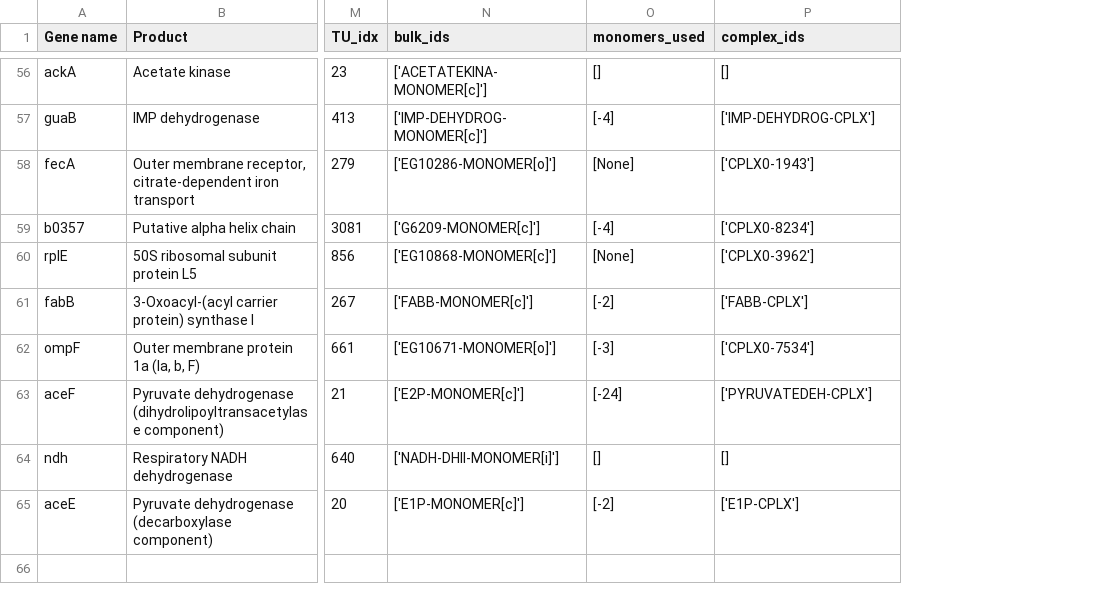
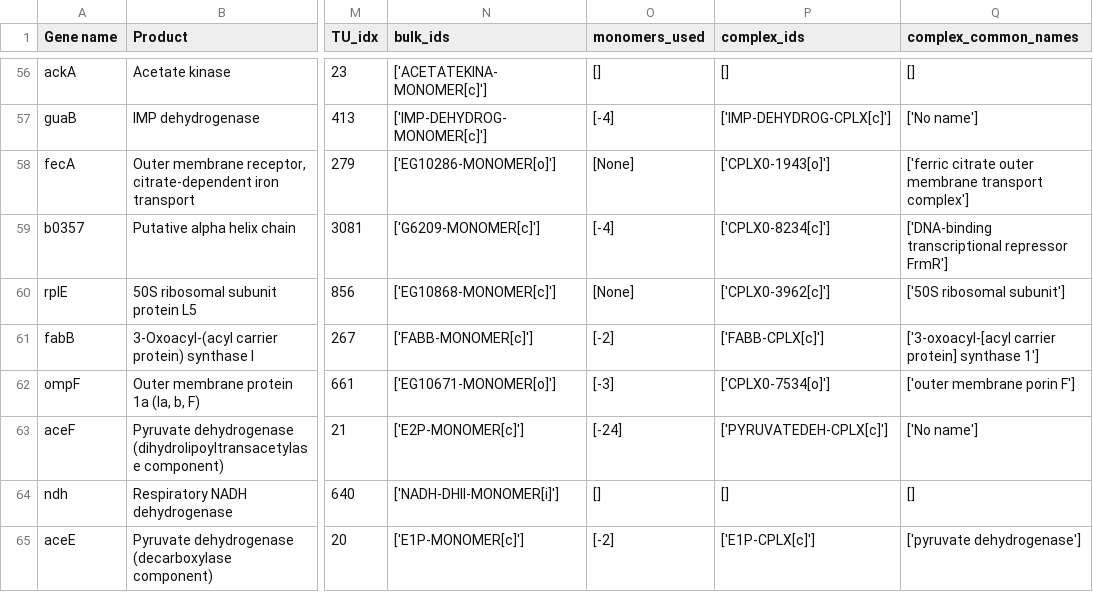
Before and after one commit to thalassemia/vEcoli, a CSV file: ecoli/experiments/marA_binding/model_degenes.csv, drawn as a sheet; only a part is shown, gaps mark what is left out; the diff covers the shown part only; the diff names each change by its address in the sheet, - before the commit and + after, or states it on an @@ line.

Commit message:
marA: Track complex counts

```diff
--- a/ecoli/experiments/marA_binding/model_degenes.csv
+++ b/ecoli/experiments/marA_binding/model_degenes.csv
+column Q (complex_common_names), rows 56-65: [] | ['No name'] | ['ferric citrate outer membrane transport complex'] | ['DNA-binding transcriptional repressor FrmR'] | ['50S ribosomal subunit'] | ['3-oxoacyl-[acyl carrier protein] synthase 1'] | ['outer membrane porin F'] | ['No name'] | [] | ['pyruvate dehydrogenase']
-P57 (complex_ids): ['IMP-DEHYDROG-CPLX']
+P57 (complex_ids): ['IMP-DEHYDROG-CPLX[c]']
-P58 (complex_ids): ['CPLX0-1943']
+P58 (complex_ids): ['CPLX0-1943[o]']
-P59 (complex_ids): ['CPLX0-8234']
+P59 (complex_ids): ['CPLX0-8234[c]']
-P60 (complex_ids): ['CPLX0-3962']
+P60 (complex_ids): ['CPLX0-3962[c]']
-P61 (complex_ids): ['FABB-CPLX']
+P61 (complex_ids): ['FABB-CPLX[c]']
-P62 (complex_ids): ['CPLX0-7534']
+P62 (complex_ids): ['CPLX0-7534[o]']
-P63 (complex_ids): ['PYRUVATEDEH-CPLX']
+P63 (complex_ids): ['PYRUVATEDEH-CPLX[c]']
-P65 (complex_ids): ['E1P-CPLX']
+P65 (complex_ids): ['E1P-CPLX[c]']
```
Also changed, not shown: 35 edited cells elsewhere in this file, 9 other files.
